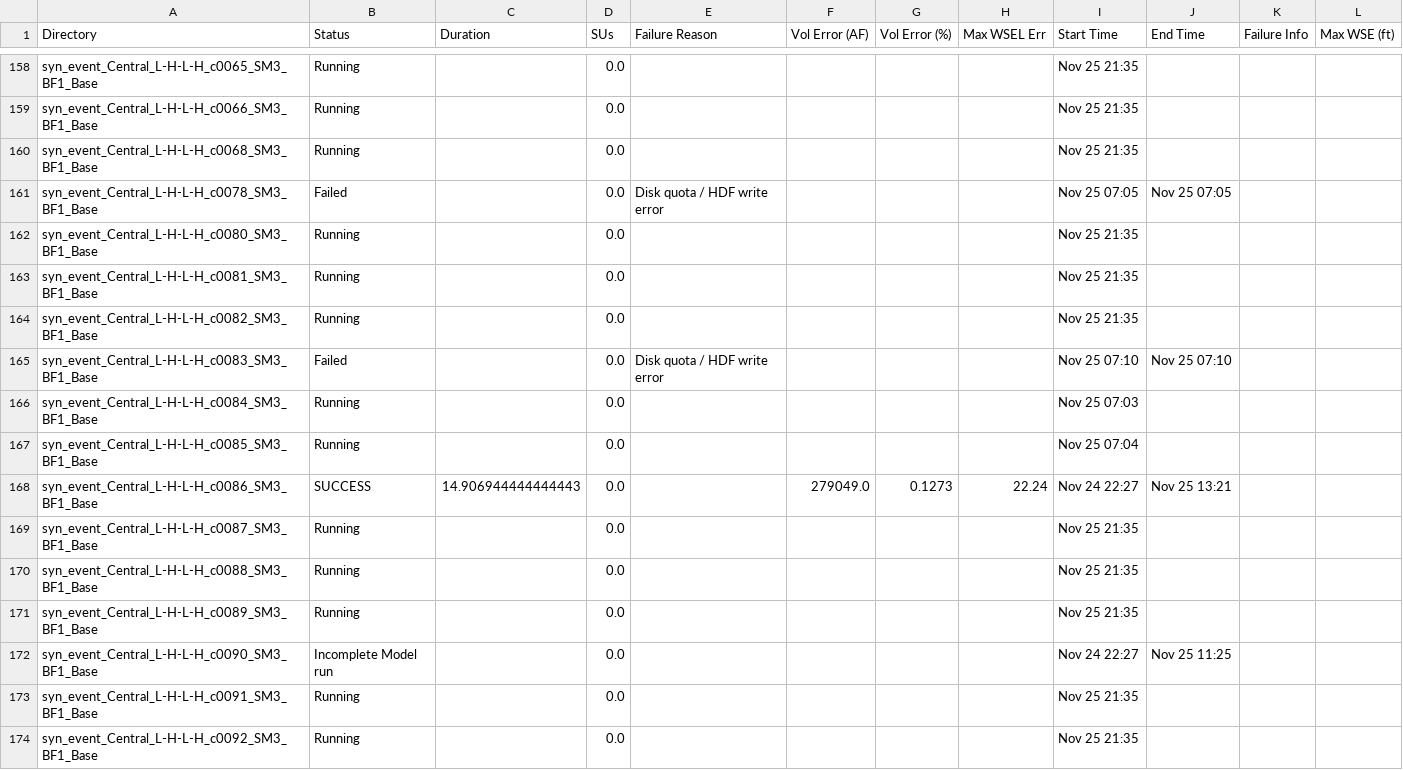
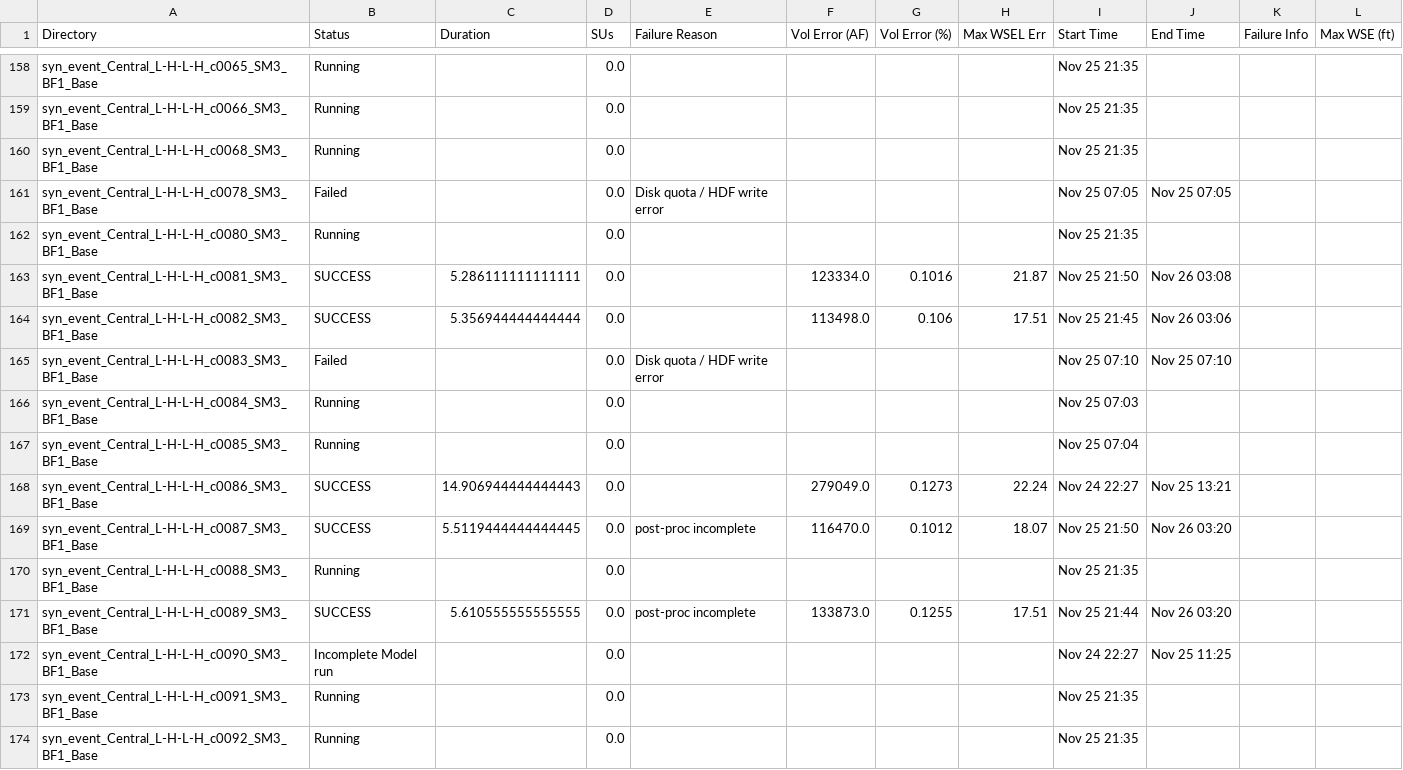
Before and after one commit to akhalid-twi/LWI-production, a CSV file: assets/aws/nontc_synthetic_base_simulation_basic_summary.csv, drawn as a sheet; only a part is shown, gaps mark what is left out; the diff names each change by its address in the sheet, - before the commit and + after, or states it on an @@ line.

```diff
--- a/assets/aws/nontc_synthetic_base_simulation_basic_summary.csv
+++ b/assets/aws/nontc_synthetic_base_simulation_basic_summary.csv
-B163:B164 (Status): Running
+B163:B164 (Status): SUCCESS
-C163 (Duration): (empty)
+C163 (Duration): 5.286111111111111
-F163 (Vol Error (AF)): (empty)
+F163 (Vol Error (AF)): 123334.0
-G163 (Vol Error (%)): (empty)
+G163 (Vol Error (%)): 0.1016
-H163 (Max WSEL Err): (empty)
+H163 (Max WSEL Err): 21.87
-I163 (Start Time): Nov 25 21:35
+I163 (Start Time): Nov 25 21:50
-J163 (End Time): (empty)
+J163 (End Time): Nov 26 03:08
-C164 (Duration): (empty)
+C164 (Duration): 5.356944444444444
-F164 (Vol Error (AF)): (empty)
+F164 (Vol Error (AF)): 113498.0
-G164 (Vol Error (%)): (empty)
+G164 (Vol Error (%)): 0.106
-H164 (Max WSEL Err): (empty)
+H164 (Max WSEL Err): 17.51
-I164 (Start Time): Nov 25 21:35
+I164 (Start Time): Nov 25 21:45
-J164 (End Time): (empty)
+J164 (End Time): Nov 26 03:06
-B169 (Status): Running
+B169 (Status): SUCCESS
-C169 (Duration): (empty)
+C169 (Duration): 5.5119444444444445
-E169 (Failure Reason): (empty)
+E169 (Failure Reason): post-proc incomplete
-F169 (Vol Error (AF)): (empty)
+F169 (Vol Error (AF)): 116470.0
-G169 (Vol Error (%)): (empty)
+G169 (Vol Error (%)): 0.1012
-H169 (Max WSEL Err): (empty)
+H169 (Max WSEL Err): 18.07
-I169 (Start Time): Nov 25 21:35
+I169 (Start Time): Nov 25 21:50
-J169 (End Time): (empty)
+J169 (End Time): Nov 26 03:20
-B171 (Status): Running
+B171 (Status): SUCCESS
-C171 (Duration): (empty)
+C171 (Duration): 5.610555555555555
-E171 (Failure Reason): (empty)
+E171 (Failure Reason): post-proc incomplete
-F171 (Vol Error (AF)): (empty)
+F171 (Vol Error (AF)): 133873.0
-G171 (Vol Error (%)): (empty)
+G171 (Vol Error (%)): 0.1255
-H171 (Max WSEL Err): (empty)
+H171 (Max WSEL Err): 17.51
-I171 (Start Time): Nov 25 21:35
+I171 (Start Time): Nov 25 21:44
-J171 (End Time): (empty)
+J171 (End Time): Nov 26 03:20
```
Also changed, not shown: assets/aws/nontc_synthetic_base_simulation_progress.csv, 1 other file.
